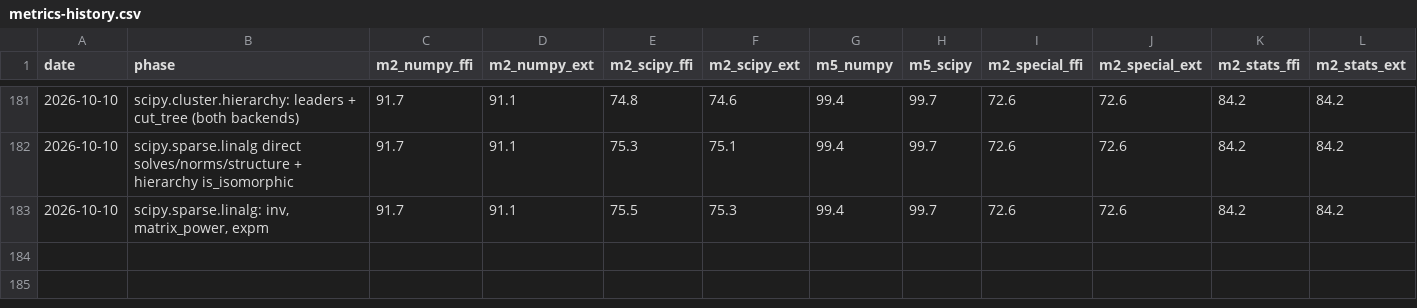
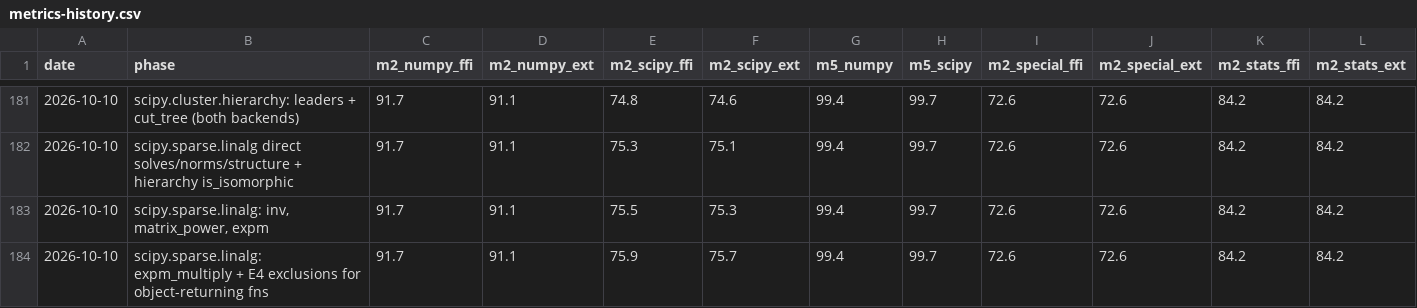
Before and after one commit to DMJ-CV-91913/tessero, a CSV file: .work/metrics-history.csv, drawn as a sheet; only a part is shown, gaps mark what is left out; the diff names each change by its address in the sheet, - before the commit and + after, or states it on an @@ line.

```diff
--- a/.work/metrics-history.csv
+++ b/.work/metrics-history.csv
+row 184: 2026-10-10 | scipy.sparse.linalg: expm_multiply + E4 exclusions for object-returning fns | 91.7 | 91.1 | 75.9 | 75.7 | 99.4 | 99.7 | 72.6 | 72.6 | 84.2 | 84.2
```
Also changed, not shown: 14 other files.
